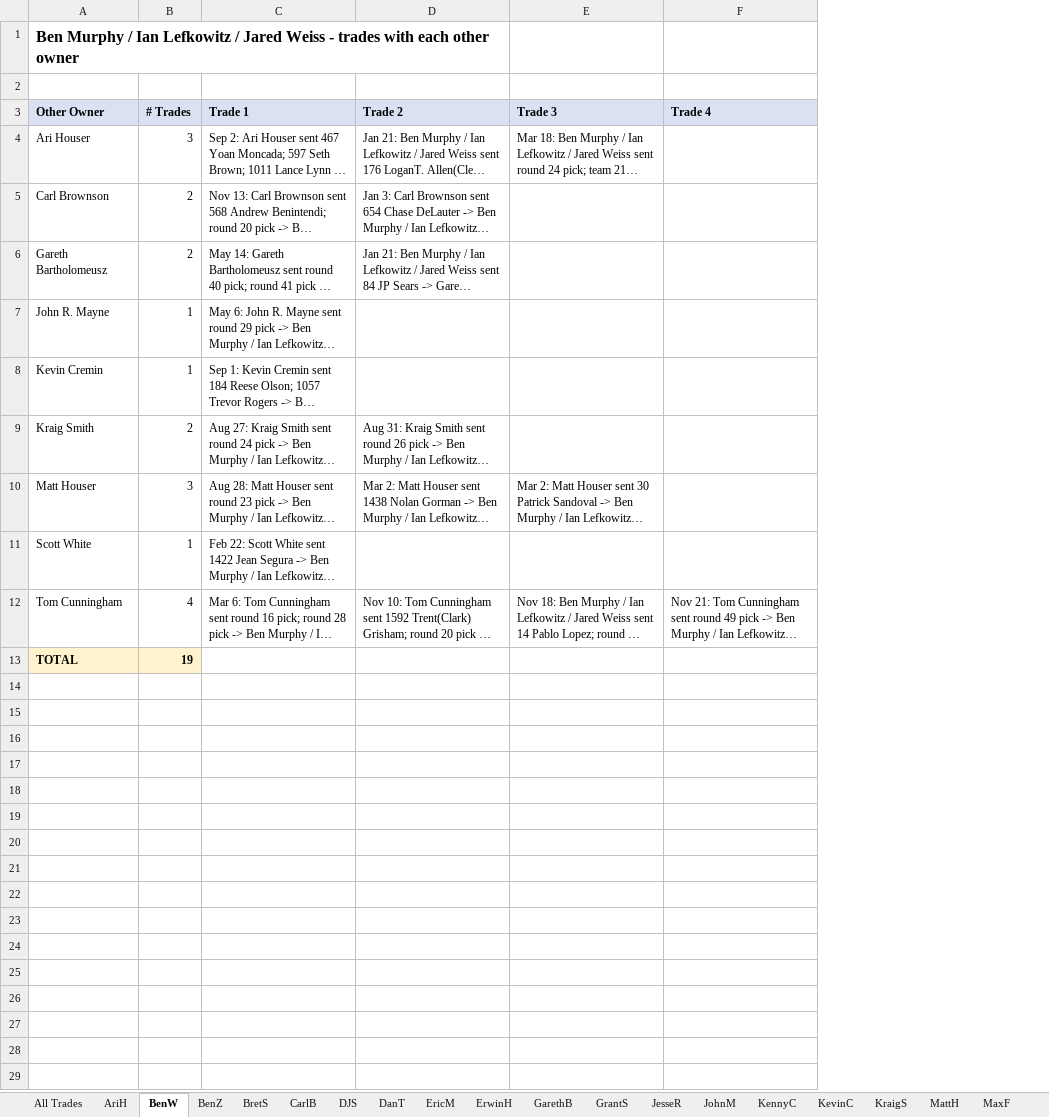
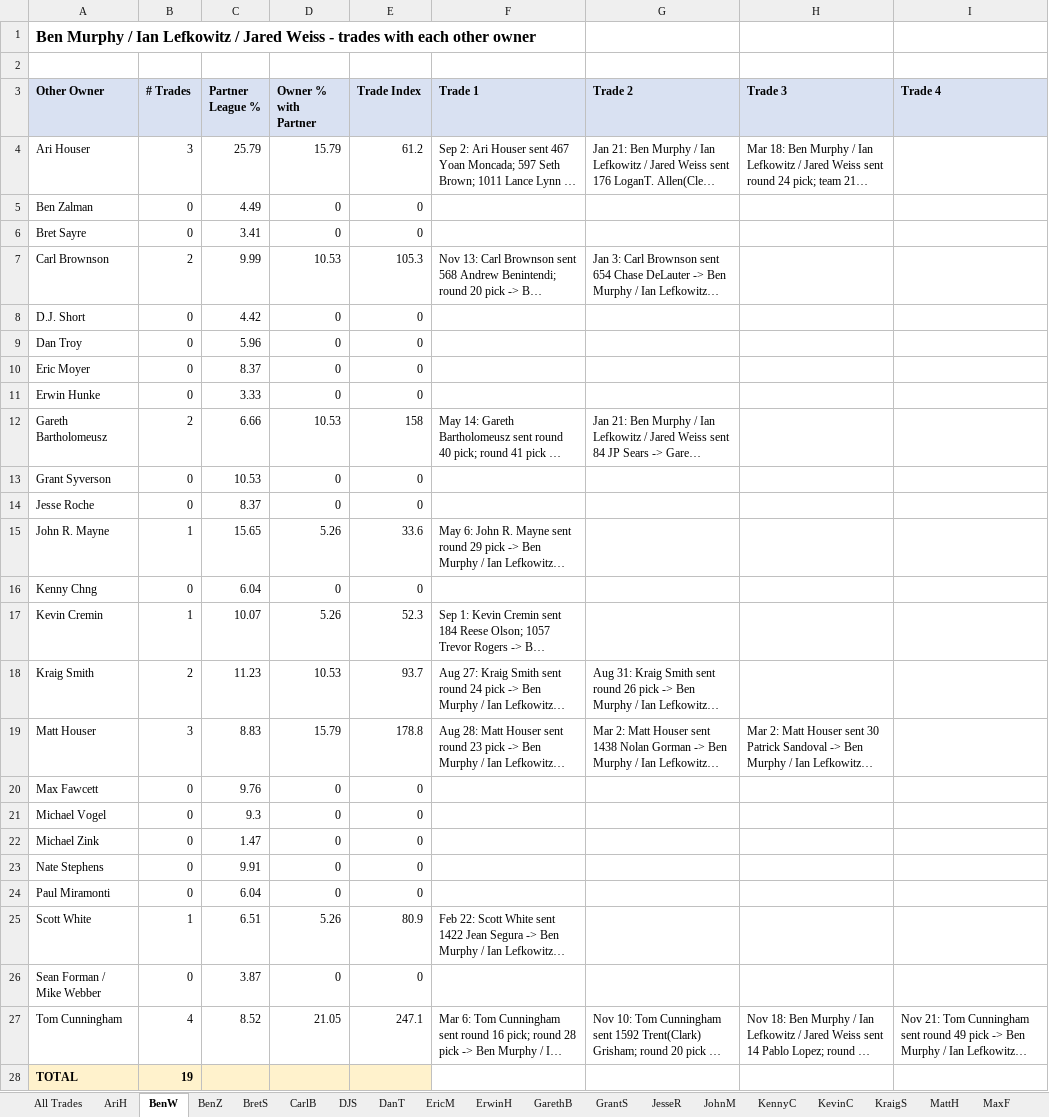
Before and after one commit to stephensnate-alt/BP-delta, an Excel workbook: BL_Trades.xlsx, sheet BenW, drawn as a sheet; long unchanged cells end in …; values as stored, in another font and other column widths than the file's, no borders; removed rows and columns are numbered as before the commit, all else as after; the diff names each change by its address in the sheet, - before the commit and + after, or states it on an @@ line.

```diff
--- a/BL_Trades.xlsx (sheet BenW)
+++ b/BL_Trades.xlsx (sheet BenW)
+column C (Partner League %), row 4: 25.79; row 7: 9.99; row 12: 6.66; row 15: 15.65; rows 17-19: 10.07 | 11.23 | 8.83; row 25: 6.51; row 27: 8.52
+column D (Owner % with Partner), row 4: 15.79; row 7: 10.53; row 12: 10.53; row 15: 5.26; rows 17-19: 5.26 | 10.53 | 15.79; row 25: 5.26; row 27: 21.05
+column E (Trade Index), row 4: 61.2; row 7: 105.3; row 12: 158; row 15: 33.6; rows 17-19: 52.3 | 93.7 | 178.8; row 25: 80.9; row 27: 247.1
-A1:D1 merged
+A1:F1 merged
+row 5: Ben Zalman | 0 | 4.49 | 0 | 0
+row 6: Bret Sayre | 0 | 3.41 | 0 | 0
+row 8: D.J. Short | 0 | 4.42 | 0 | 0
+row 9: Dan Troy | 0 | 5.96 | 0 | 0
+row 10: Eric Moyer | 0 | 8.37 | 0 | 0
+row 11: Erwin Hunke | 0 | 3.33 | 0 | 0
+row 13: Grant Syverson | 0 | 10.53 | 0 | 0
+row 14: Jesse Roche | 0 | 8.37 | 0 | 0
+row 16: Kenny Chng | 0 | 6.04 | 0 | 0
+row 20: Max Fawcett | 0 | 9.76 | 0 | 0
+row 21: Michael Vogel | 0 | 9.3 | 0 | 0
+row 22: Michael Zink | 0 | 1.47 | 0 | 0
+row 23: Nate Stephens | 0 | 9.91 | 0 | 0
+row 24: Paul Miramonti | 0 | 6.04 | 0 | 0
+row 26: Sean Forman / Mike Webber | 0 | 3.87 | 0 | 0
```
Also changed, not shown: sheet MichaelZ, sheet ErwinH, sheet BretS, sheet BenZ, sheet SeanW, sheet DanT, 18 more sheets, 1 other file.
